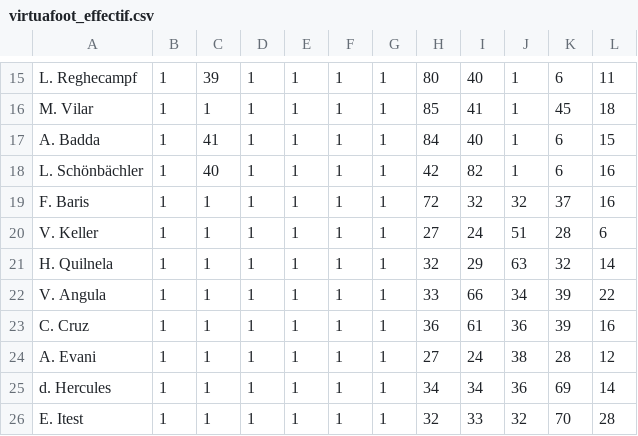
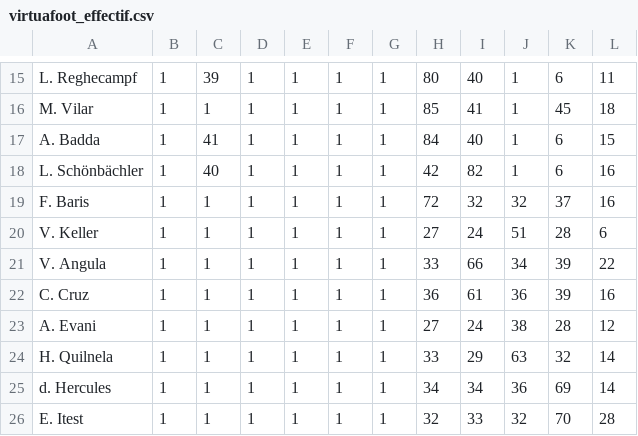
Before and after one commit to u0876575598-ux/virtua-foot-effectif, a CSV file: virtuafoot_effectif.csv, drawn as a sheet; only a part is shown, gaps mark what is left out; removed rows and columns are numbered as before the commit, all else as after; the diff names each change by its address in the sheet, - before the commit and + after, or states it on an @@ line.

```diff
--- a/virtuafoot_effectif.csv
+++ b/virtuafoot_effectif.csv
-row 21: H. Quilnela | 1 | 1 | 1 | 1 | 1 | 1 | 32 | 29 | 63 | 32 | 14
+row 24: H. Quilnela | 1 | 1 | 1 | 1 | 1 | 1 | 33 | 29 | 63 | 32 | 14
```
